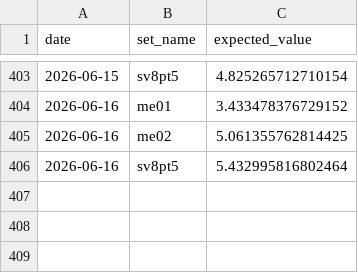
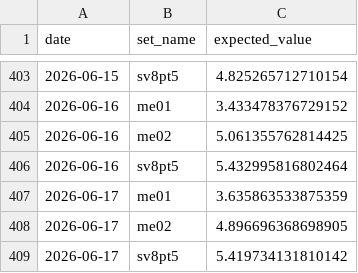
Before and after one commit to matthewisaiahchua-wq/pokemontcgtracker1-1, a CSV file: ev_history.csv, drawn as a sheet; only a part is shown, gaps mark what is left out.

Commit message:
Auto-update EV: Wed Jun 17 12:36:33 UTC 2026

```diff
--- a/ev_history.csv
+++ b/ev_history.csv
@@ -406 +406,4 @@ date,set_name,expected_value
 2026-06-16,sv8pt5,5.432995816802464
+2026-06-17,me01,3.635863533875359
+2026-06-17,me02,4.896696368698905
+2026-06-17,sv8pt5,5.419734131810142
```
